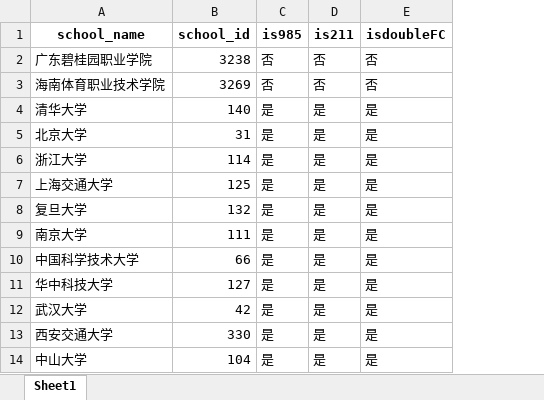
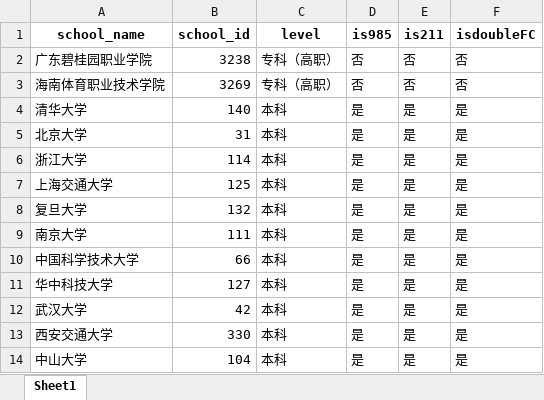
Before and after one commit to mengxnn/spider, an Excel workbook: 所有院校信息.xlsx, sheet Sheet1, drawn as a sheet; only a part is shown; values as stored, in another font and other column widths than the file's, no borders; the diff names each change by its address in the sheet, - before the commit and + after, or states it on an @@ line.

```diff
--- a/所有院校信息.xlsx (sheet Sheet1)
+++ b/所有院校信息.xlsx (sheet Sheet1)
+column C (level), rows 2-14: 专科（高职） | 专科（高职） | 本科 | 本科 | 本科 | 本科 | 本科 | 本科 | 本科 | 本科 | 本科 | 本科 | 本科
```
Also changed, not shown: 1 other file.
